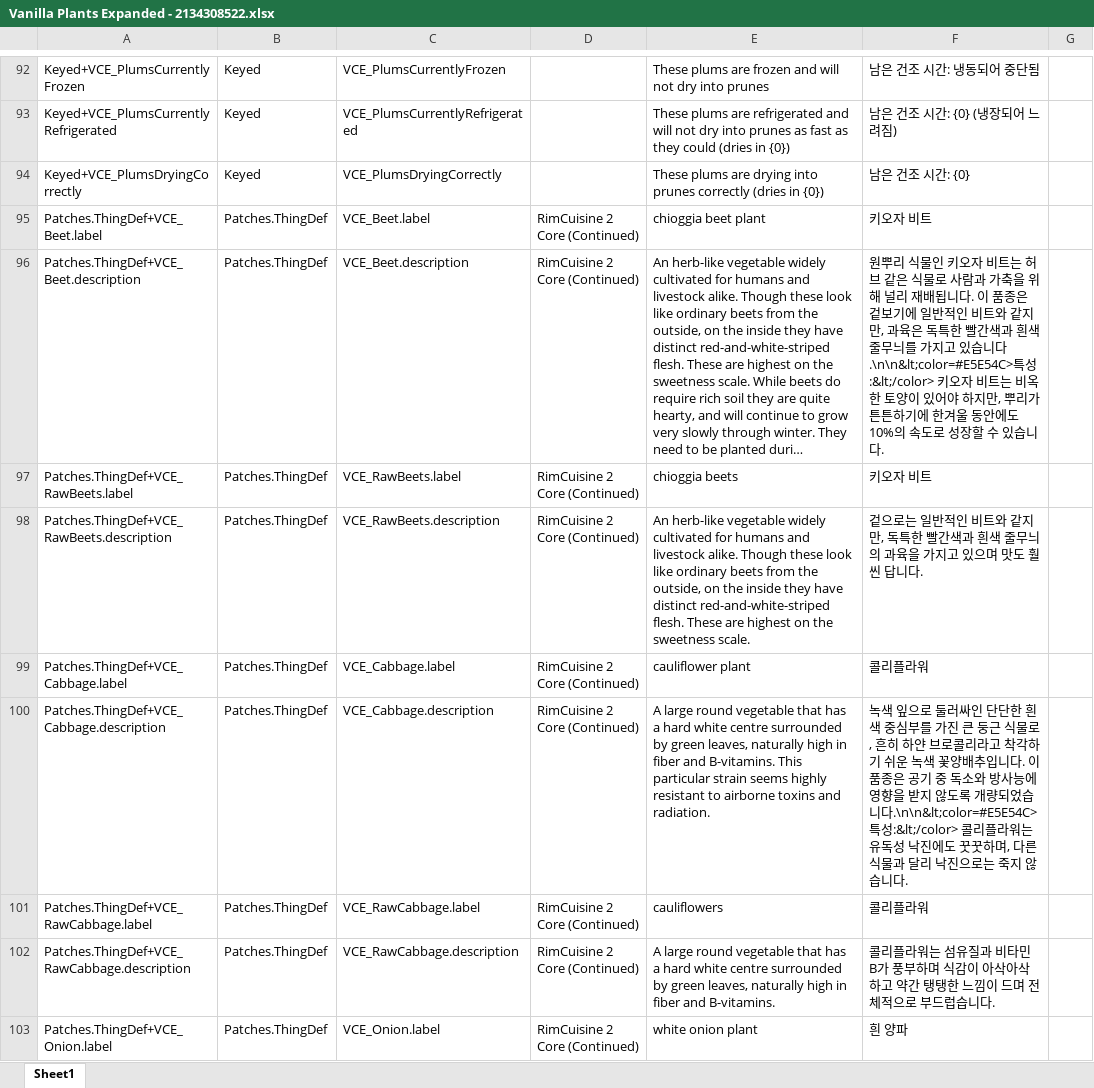
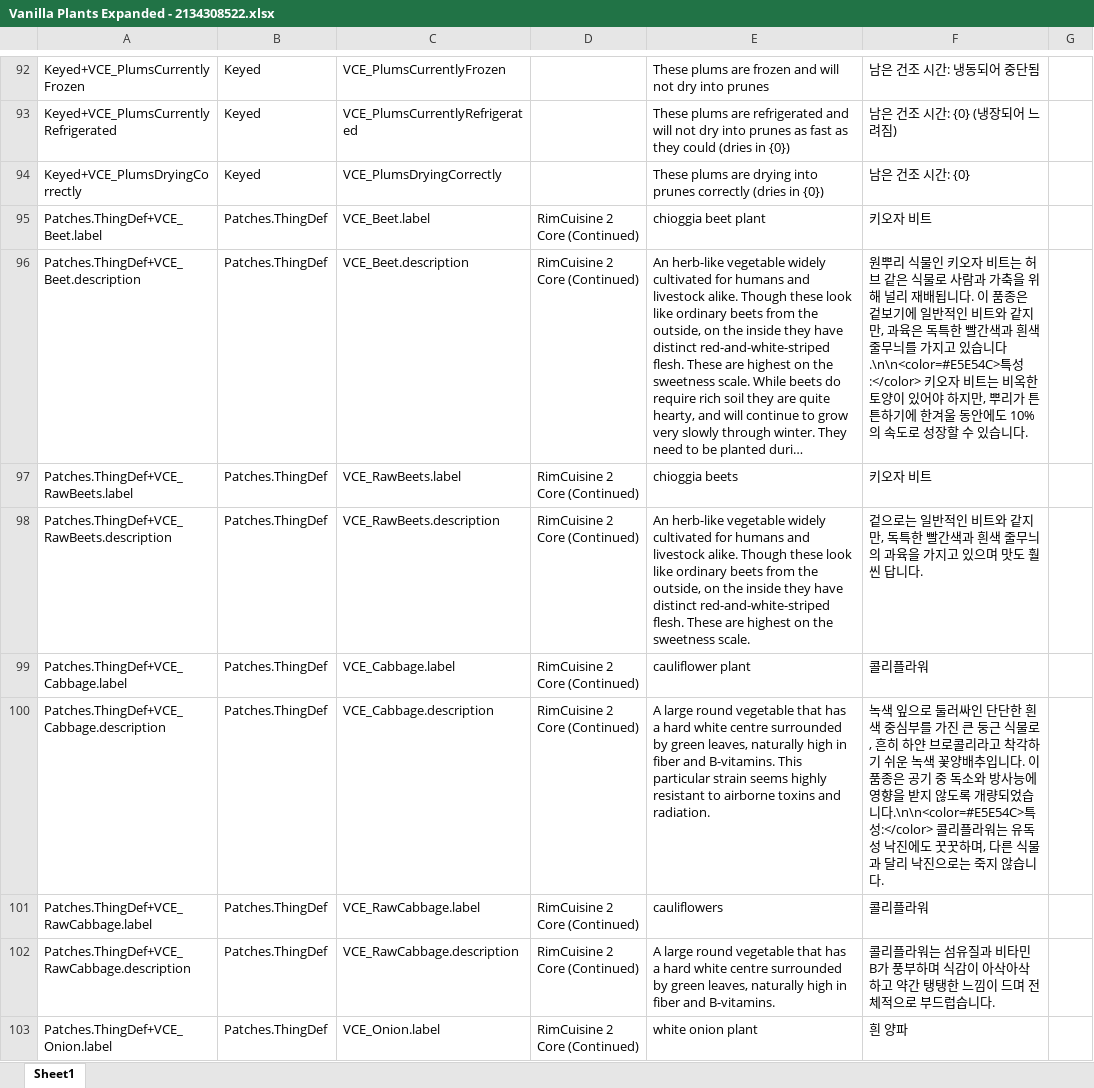
Before and after one commit to gitneapig/RMK, an Excel workbook: Pull Request Here/Vanilla Plants Expanded - 2134308522/Vanilla Plants Expanded - 2134308522.xlsx, sheet Sheet1, drawn as a sheet; only a part is shown, gaps mark what is left out; long unchanged cells end in …; values as stored, in another font and other column widths than the file's, no borders; the diff covers the shown part only; the diff names each change by its address in the sheet, - before the commit and + after, or states it on an @@ line.

```diff
--- a/Pull Request Here/Vanilla Plants Expanded - 2134308522/Vanilla Plants Expanded - 2134308522.xlsx (sheet Sheet1)
+++ b/Pull Request Here/Vanilla Plants Expanded - 2134308522/Vanilla Plants Expanded - 2134308522.xlsx (sheet Sheet1)
-F96: …있습니다.\n\n&lt;color=#E5E54C>특성:&lt;/color> 키오자…
+F96: …있습니다.\n\n<color=#E5E54C>특성:</color> 키오자…
-F100: …었습니다.\n\n&lt;color=#E5E54C>특성:&lt;/color> 콜리플라…
+F100: …었습니다.\n\n<color=#E5E54C>특성:</color> 콜리플라…
```
Also changed, not shown: 33 edited cells elsewhere in this sheet, 2 other files.
